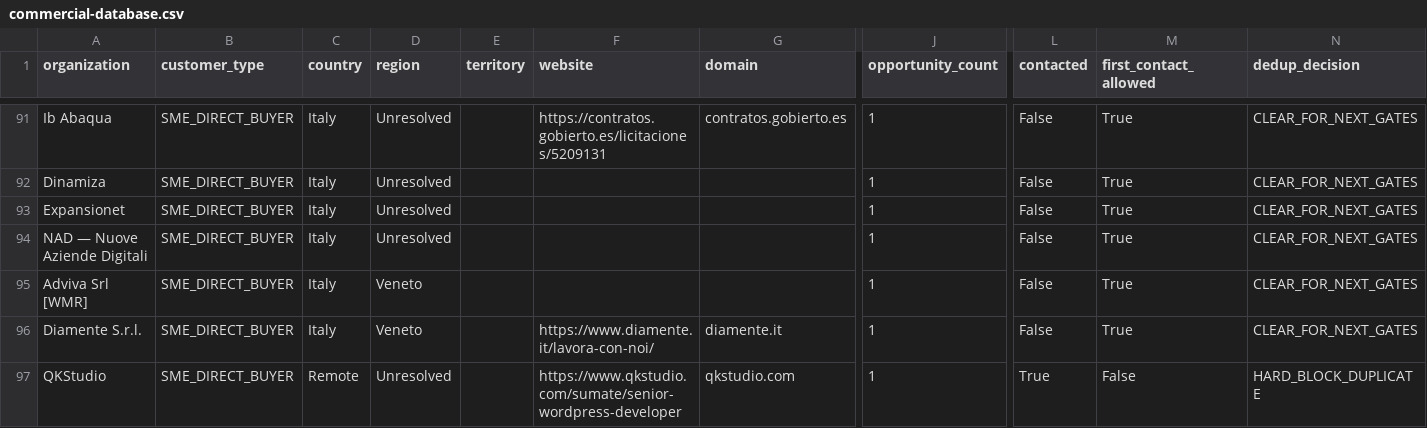
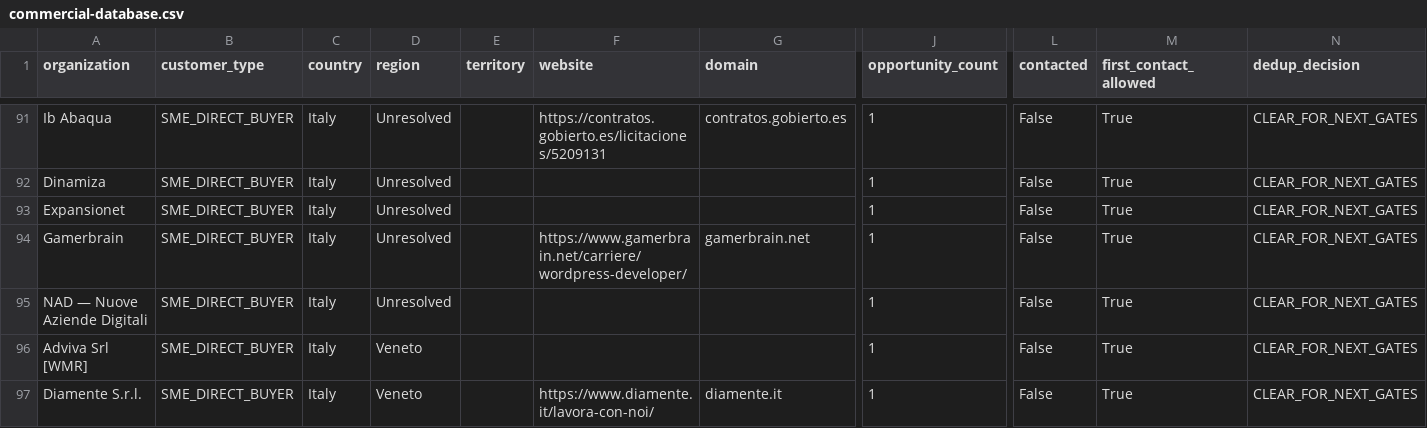
Before and after one commit to pinolissimo/vds-commercial-intelligence, a CSV file: api/v1/commercial-database.csv, drawn as a sheet; only a part is shown, gaps mark what is left out; the shorter side is filled out with more unchanged rows; rows hold the shown columns only; the diff names each change by its address in the sheet, - before the commit and + after, or states it on an @@ line.

```diff
--- a/api/v1/commercial-database.csv
+++ b/api/v1/commercial-database.csv
+row 94: Gamerbrain | SME_DIRECT_BUYER | Italy | Unresolved |  | https://www.gamerbrain.net/carriere/wordpress-developer/ | gamerbrain.net | 1 | False | True | CLEAR_FOR_NEXT_GATES
```
Also changed, not shown: 10 other files.
